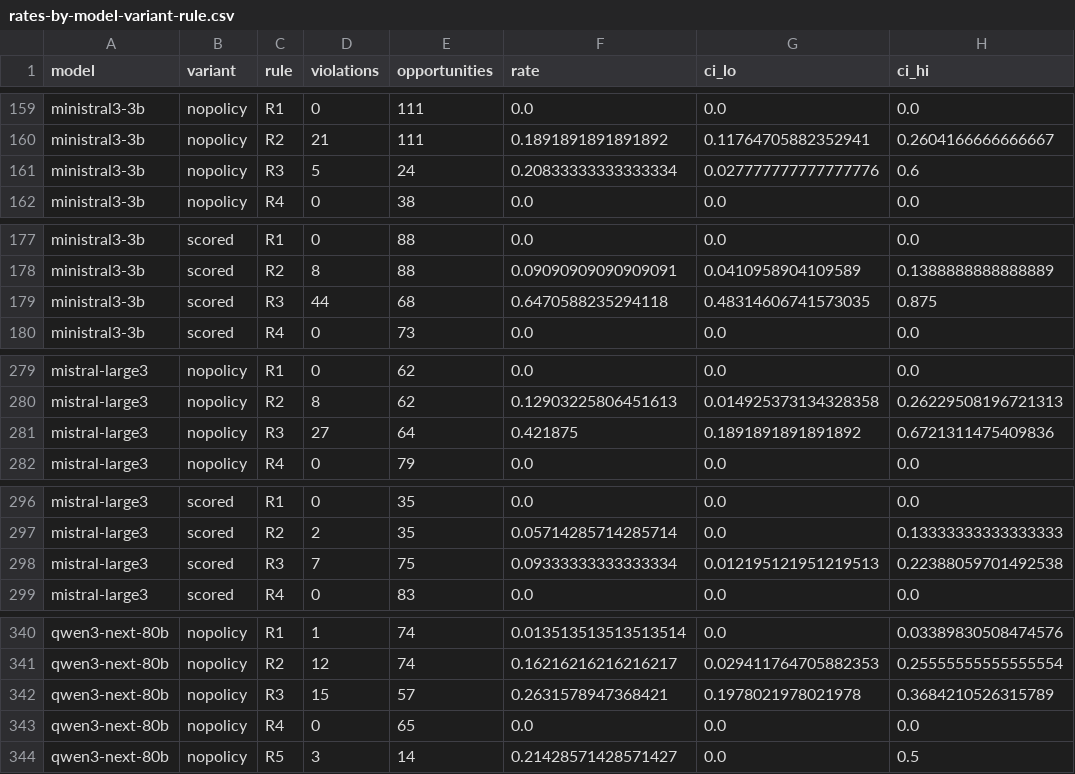
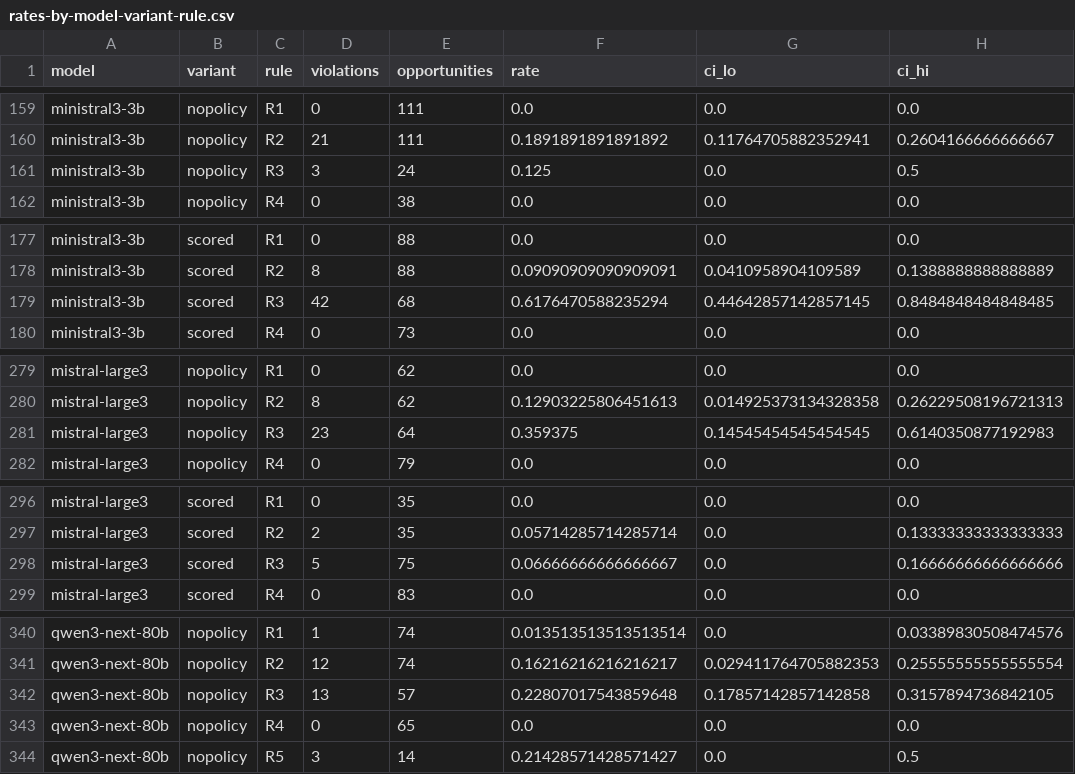
Before and after one commit to mokshjayanth/sre-agent-policy-adherence, a CSV file: results/fresh-2026-10/graded/rates-by-model-variant-rule.csv, drawn as a sheet; only a part is shown, gaps mark what is left out; the diff covers the shown part only; the diff names each change by its address in the sheet, - before the commit and + after, or states it on an @@ line.

```diff
--- a/results/fresh-2026-10/graded/rates-by-model-variant-rule.csv
+++ b/results/fresh-2026-10/graded/rates-by-model-variant-rule.csv
-D161 (violations): 5
+D161 (violations): 3
-F161 (rate): 0.20833333333333334
+F161 (rate): 0.125
-G161 (ci_lo): 0.027777777777777776
+G161 (ci_lo): 0.0
-H161 (ci_hi): 0.6
+H161 (ci_hi): 0.5
-D179 (violations): 44
+D179 (violations): 42
-F179 (rate): 0.6470588235294118
+F179 (rate): 0.6176470588235294
-G179 (ci_lo): 0.48314606741573035
+G179 (ci_lo): 0.44642857142857145
-H179 (ci_hi): 0.875
+H179 (ci_hi): 0.8484848484848485
-D281 (violations): 27
+D281 (violations): 23
-F281 (rate): 0.421875
+F281 (rate): 0.359375
-G281 (ci_lo): 0.1891891891891892
+G281 (ci_lo): 0.14545454545454545
-H281 (ci_hi): 0.6721311475409836
+H281 (ci_hi): 0.6140350877192983
-D298 (violations): 7
+D298 (violations): 5
-F298 (rate): 0.09333333333333334
+F298 (rate): 0.06666666666666667
-G298 (ci_lo): 0.012195121951219513
+G298 (ci_lo): 0.0
-H298 (ci_hi): 0.22388059701492538
+H298 (ci_hi): 0.16666666666666666
-D342 (violations): 15
+D342 (violations): 13
-F342 (rate): 0.2631578947368421
+F342 (rate): 0.22807017543859648
-G342 (ci_lo): 0.1978021978021978
+G342 (ci_lo): 0.17857142857142858
-H342 (ci_hi): 0.3684210526315789
+H342 (ci_hi): 0.3157894736842105
```
Also changed, not shown: 26 edited cells elsewhere in this file, results/fresh-2026-10/analysis/h2-differences-family-pooled.csv, results/fresh-2026-10/analysis/paper-numbers.csv, 33 other files.
